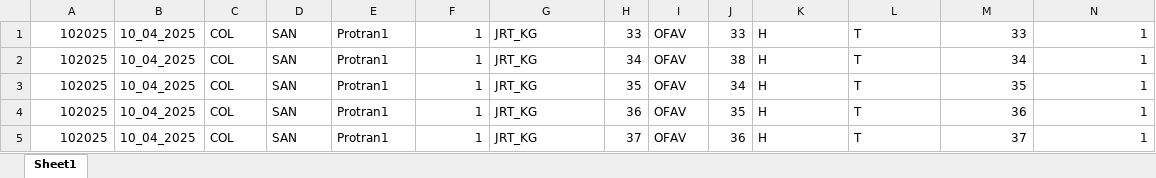
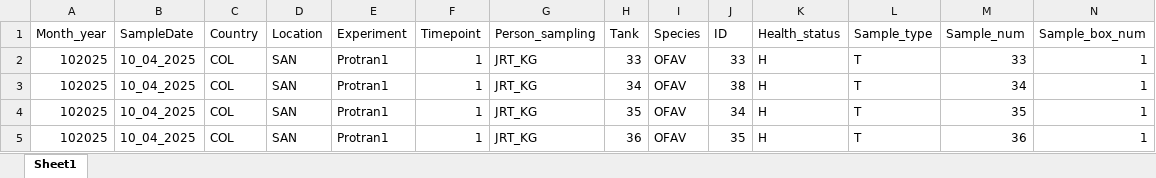
Before and after one commit to IncredibleGoose12/LabNotebook2, an Excel workbook: Projects/Coral/All_OFAVS_to_be_extracted.xlsx, sheet Sheet1, drawn as a sheet; only a part is shown; the shorter side is filled out with more unchanged rows; values as stored, in another font and other column widths than the file's, no borders; rows hold the shown columns only; the diff names each change by its address in the sheet, - before the commit and + after, or states it on an @@ line.

```diff
--- a/Projects/Coral/All_OFAVS_to_be_extracted.xlsx (sheet Sheet1)
+++ b/Projects/Coral/All_OFAVS_to_be_extracted.xlsx (sheet Sheet1)
+row 1: Month_year | SampleDate | Country | Location | Experiment | Timepoint | Person_sampling | Tank | Species | ID | Health_status | Sample_type | Sample_num | Sample_box_num
```
Also changed, not shown: 6 other files.
